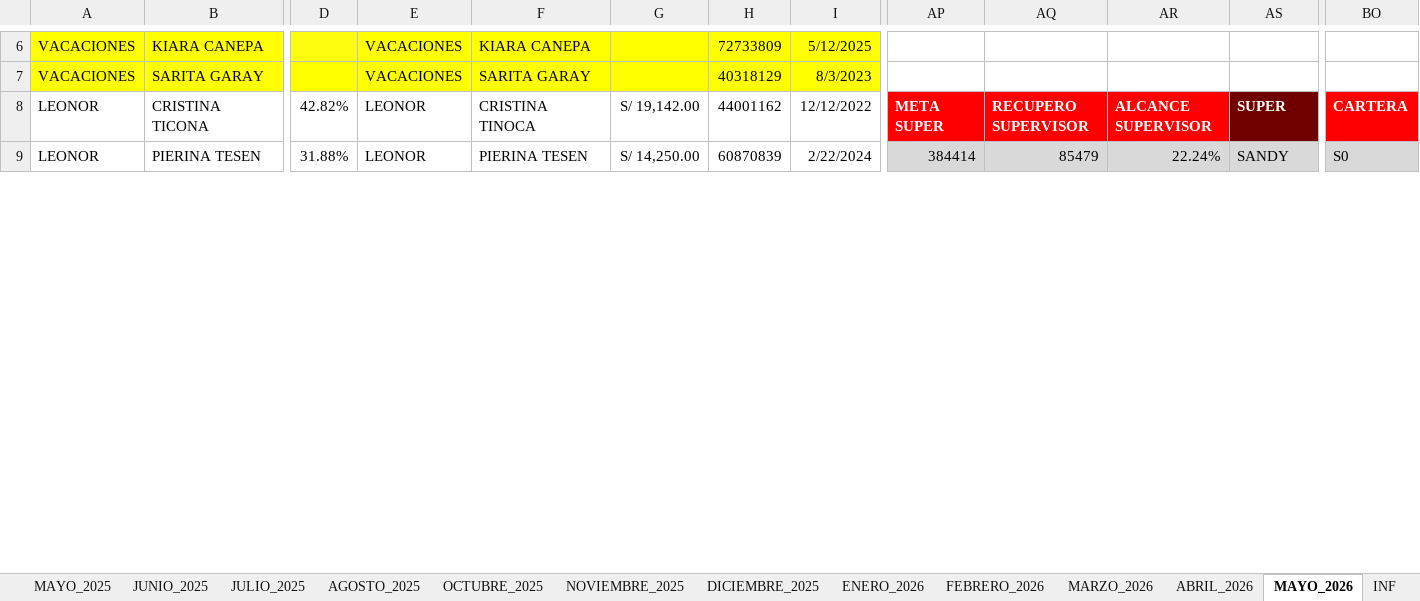
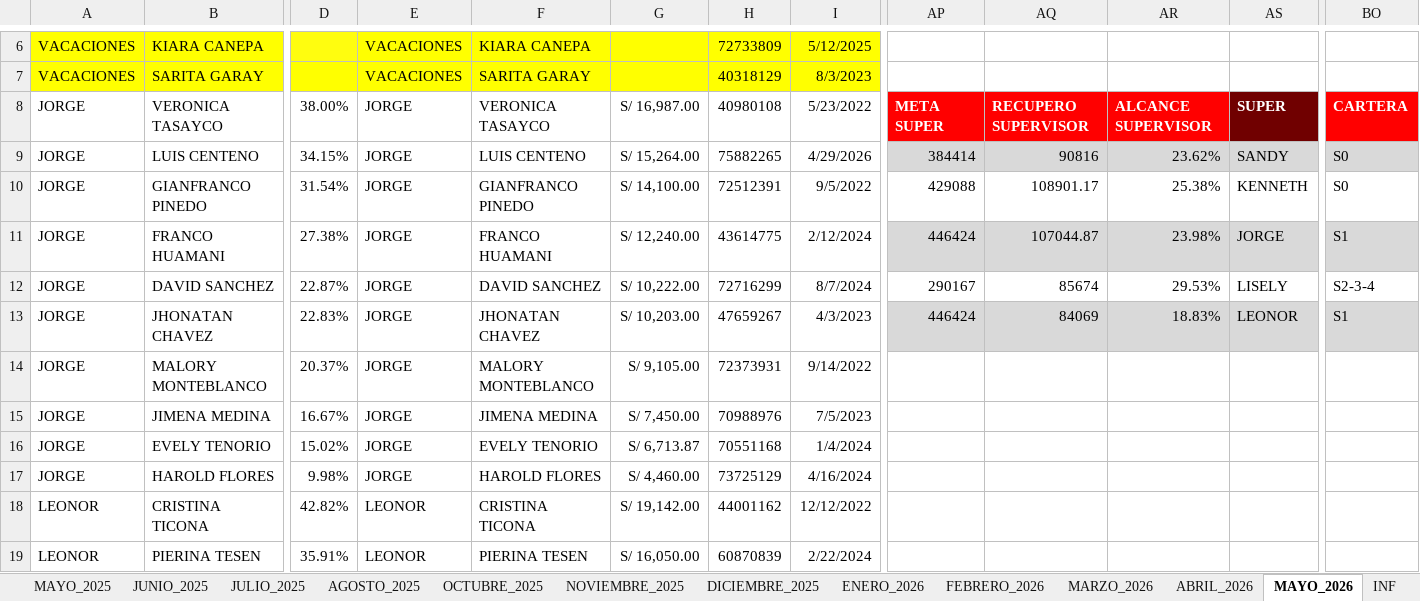
Before and after one commit to jvasquez98/Ranking, an Excel workbook: CS_AVANCE DE ASESORES.xlsx, sheet MAYO_2026, drawn as a sheet; only a part is shown, gaps mark what is left out; values as stored, in another font and other column widths than the file's, no borders; conditional formats and table styles not drawn; addresses are those after the commit; rows hold the shown columns only; the diff covers the shown part only; the diff names each change by its address in the sheet, - before the commit and + after, or states it on an @@ line.

```diff
--- a/CS_AVANCE DE ASESORES.xlsx (sheet MAYO_2026)
+++ b/CS_AVANCE DE ASESORES.xlsx (sheet MAYO_2026)
-A8: LEONOR
+A8: JORGE
-B8: CRISTINA TICONA
+B8: VERONICA TASAYCO
-D8: 42.82%
+D8: 38.00%
-E8: LEONOR
+E8: JORGE
-F8: CRISTINA TINOCA
+F8: VERONICA TASAYCO
-G8: S/ 19,142.00
+G8: S/ 16,987.00
-H8: 44001162
+H8: 40980108
-I8: 12/12/2022
+I8: 5/23/2022
+row 9: JORGE | LUIS CENTENO | 34.15% | JORGE | LUIS CENTENO | S/ 15,264.00 | 75882265 | 4/29/2026 | 384414 | 90816 | 23.62% | SANDY | S0
+row 10: JORGE | GIANFRANCO PINEDO | 31.54% | JORGE | GIANFRANCO PINEDO | S/ 14,100.00 | 72512391 | 9/5/2022 | 429088 | 108901.17 | 25.38% | KENNETH | S0
+row 11: JORGE | FRANCO HUAMANI | 27.38% | JORGE | FRANCO HUAMANI | S/ 12,240.00 | 43614775 | 2/12/2024 | 446424 | 107044.87 | 23.98% | JORGE | S1
+row 12: JORGE | DAVID SANCHEZ | 22.87% | JORGE | DAVID SANCHEZ | S/ 10,222.00 | 72716299 | 8/7/2024 | 290167 | 85674 | 29.53% | LISELY | S2-3-4
+row 13: JORGE | JHONATAN CHAVEZ | 22.83% | JORGE | JHONATAN CHAVEZ | S/ 10,203.00 | 47659267 | 4/3/2023 | 446424 | 84069 | 18.83% | LEONOR | S1
+row 14: JORGE | MALORY MONTEBLANCO | 20.37% | JORGE | MALORY MONTEBLANCO | S/ 9,105.00 | 72373931 | 9/14/2022
+row 15: JORGE | JIMENA MEDINA | 16.67% | JORGE | JIMENA MEDINA | S/ 7,450.00 | 70988976 | 7/5/2023
+row 16: JORGE | EVELY TENORIO | 15.02% | JORGE | EVELY TENORIO | S/ 6,713.87 | 70551168 | 1/4/2024
+row 17: JORGE | HAROLD FLORES | 9.98% | JORGE | HAROLD FLORES | S/ 4,460.00 | 73725129 | 4/16/2024
+row 18: LEONOR | CRISTINA TICONA | 42.82% | LEONOR | CRISTINA TICONA | S/ 19,142.00 | 44001162 | 12/12/2022
-D19: 31.88%
+D19: 35.91%
-G19: S/ 14,250.00
+G19: S/ 16,050.00
-AP19: 384414
+AP19: (empty)
-AP19:AS19 fill: #D9D9D9
+AP19:AS19 fill: none
-AQ19: 85479
+AQ19: (empty)
-AR19: 22.24%
+AR19: (empty)
-AS19: SANDY
+AS19: (empty)
-BO19: S0
+BO19: (empty)
-BO19 fill: #D9D9D9
+BO19 fill: none
```
Also changed, not shown: 7 added rows, 17 removed rows, 467 edited cells and cell formats elsewhere in this sheet, formulas that keep their value, 2 other files.
